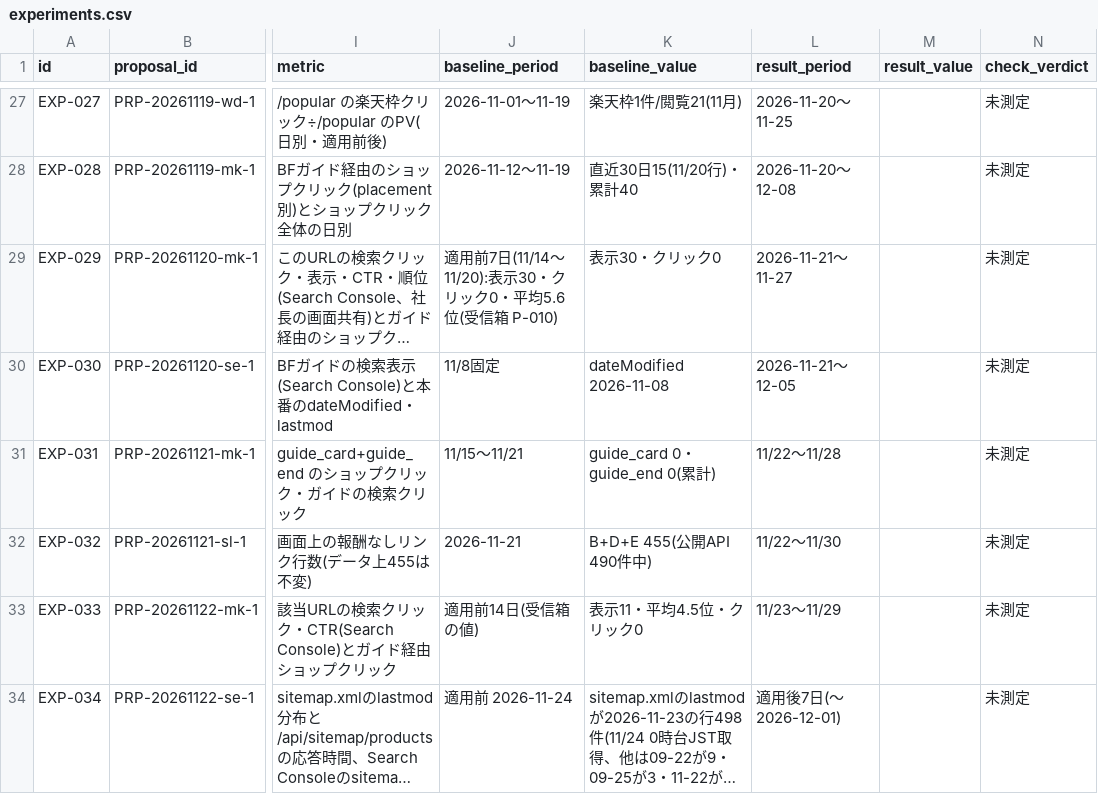
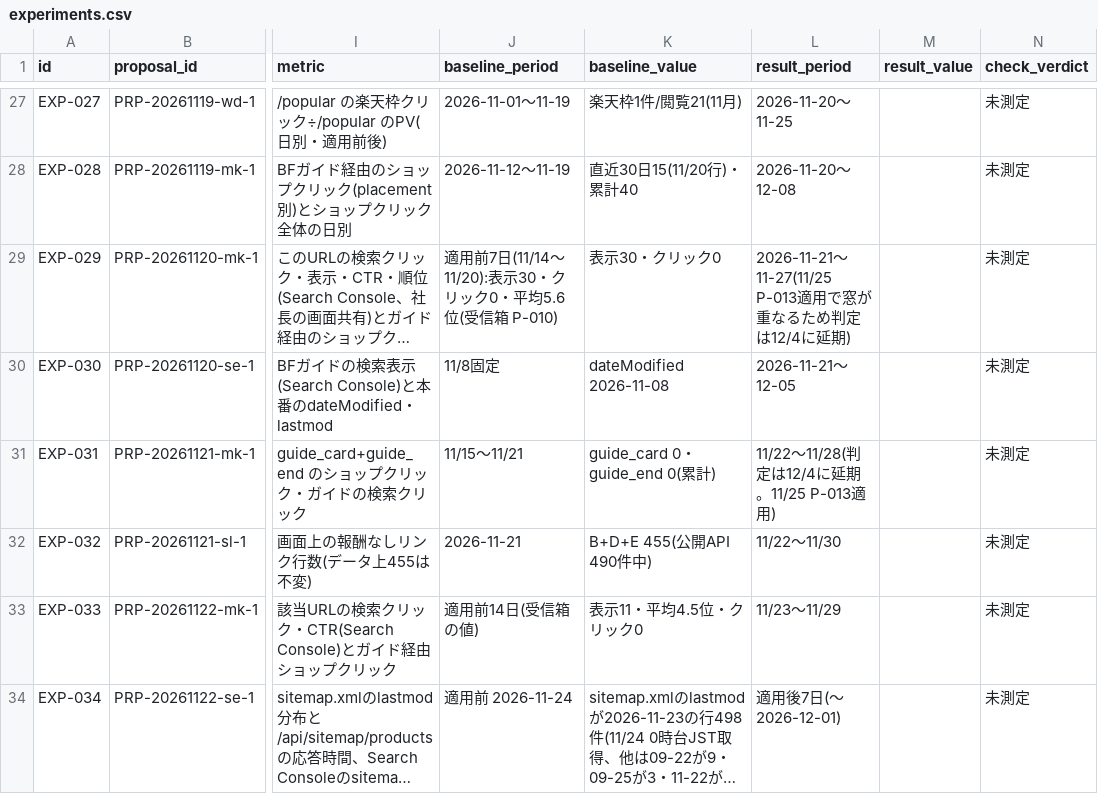
Before and after one commit to kiy-art/ddd, a CSV file: docs/knowledge/experiments.csv, drawn as a sheet; only a part is shown, gaps mark what is left out; long unchanged cells end in …; the diff covers the shown part only; the diff names each change by its address in the sheet, - before the commit and + after, or states it on an @@ line.

```diff
--- a/docs/knowledge/experiments.csv
+++ b/docs/knowledge/experiments.csv
-L29 (result_period): 2026-11-21〜11-27
+L29 (result_period): 2026-11-21〜11-27(11/25 P-013適用で窓が重なるため判定は12/4に延期)
-L31 (result_period): 11/22〜11/28
+L31 (result_period): 11/22〜11/28(判定は12/4に延期。11/25 P-013適用)
```
Also changed, not shown: 1 added row elsewhere in this file, 1 other file.
